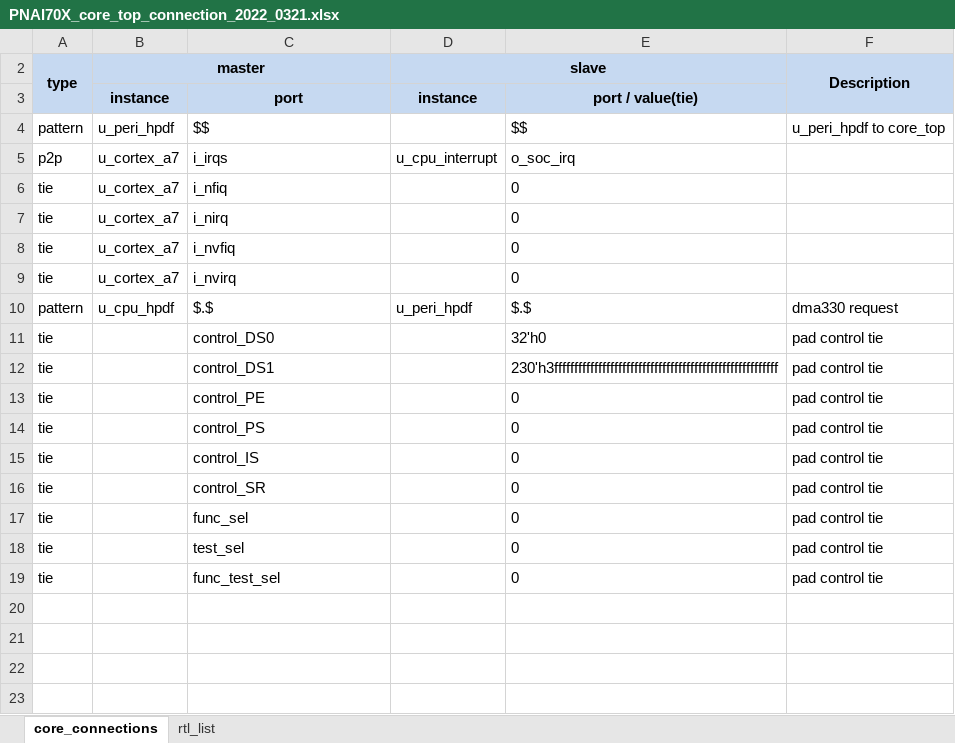
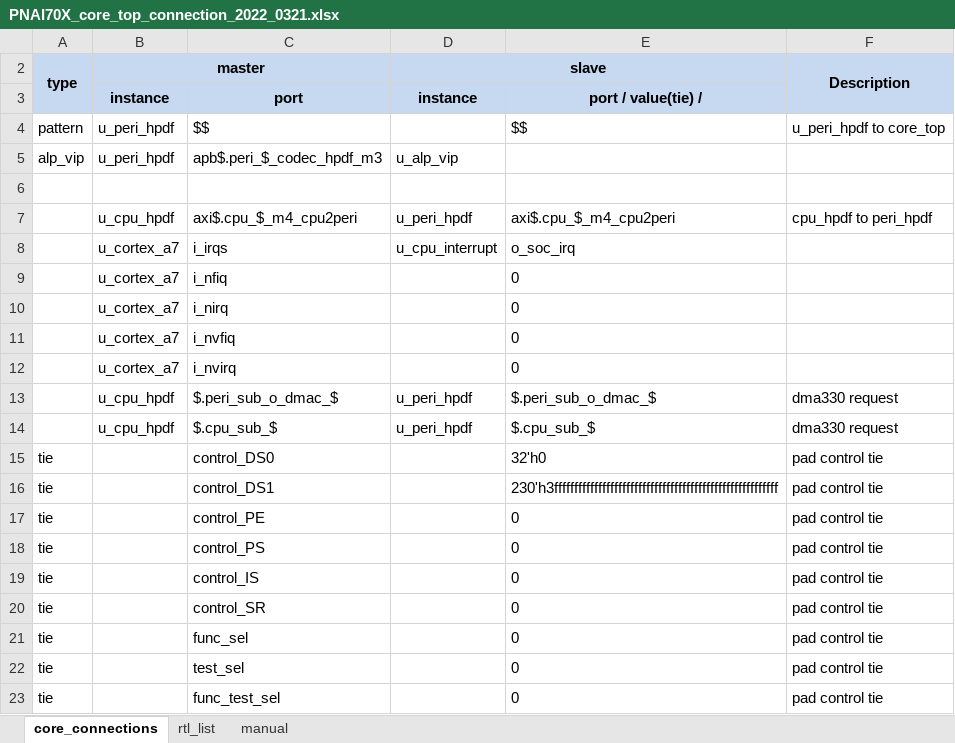
Before and after one commit to jmkim0514/tool_core_top_gen, an Excel workbook: v1p1/input/pnai70x/PNAI70X_core_top_connection_2022_0321.xlsx, sheet core_connections, drawn as a sheet; values as stored, in another font and other column widths than the file's, no borders; addresses are those after the commit; the diff names each change by its address in the sheet, - before the commit and + after, or states it on an @@ line.

```diff
--- a/v1p1/input/pnai70x/PNAI70X_core_top_connection_2022_0321.xlsx (sheet core_connections)
+++ b/v1p1/input/pnai70x/PNAI70X_core_top_connection_2022_0321.xlsx (sheet core_connections)
+sheet tab: manual
-E3: port / value(tie)
+E3: port / value(tie) /
+row 5: alp_vip | u_peri_hpdf | apb$.peri_$_codec_hpdf_m3 | u_alp_vip
+row 6: (empty)
+row 7:  | u_cpu_hpdf | axi$.cpu_$_m4_cpu2peri | u_peri_hpdf | axi$.cpu_$_m4_cpu2peri | cpu_hpdf to peri_hpdf
-A8 (type): p2p
+A8 (type): (empty)
-A9:A12 (type): tie
+A9:A12 (type): (empty)
+row 13:  | u_cpu_hpdf | $.peri_sub_o_dmac_$ | u_peri_hpdf | $.peri_sub_o_dmac_$ | dma330 request
-A14 (type): pattern
+A14 (type): (empty)
-C14: $.$
+C14: $.cpu_sub_$
-E14: $.$
+E14: $.cpu_sub_$
```
Also changed, not shown: sheet rtl_list, 2 other files.
